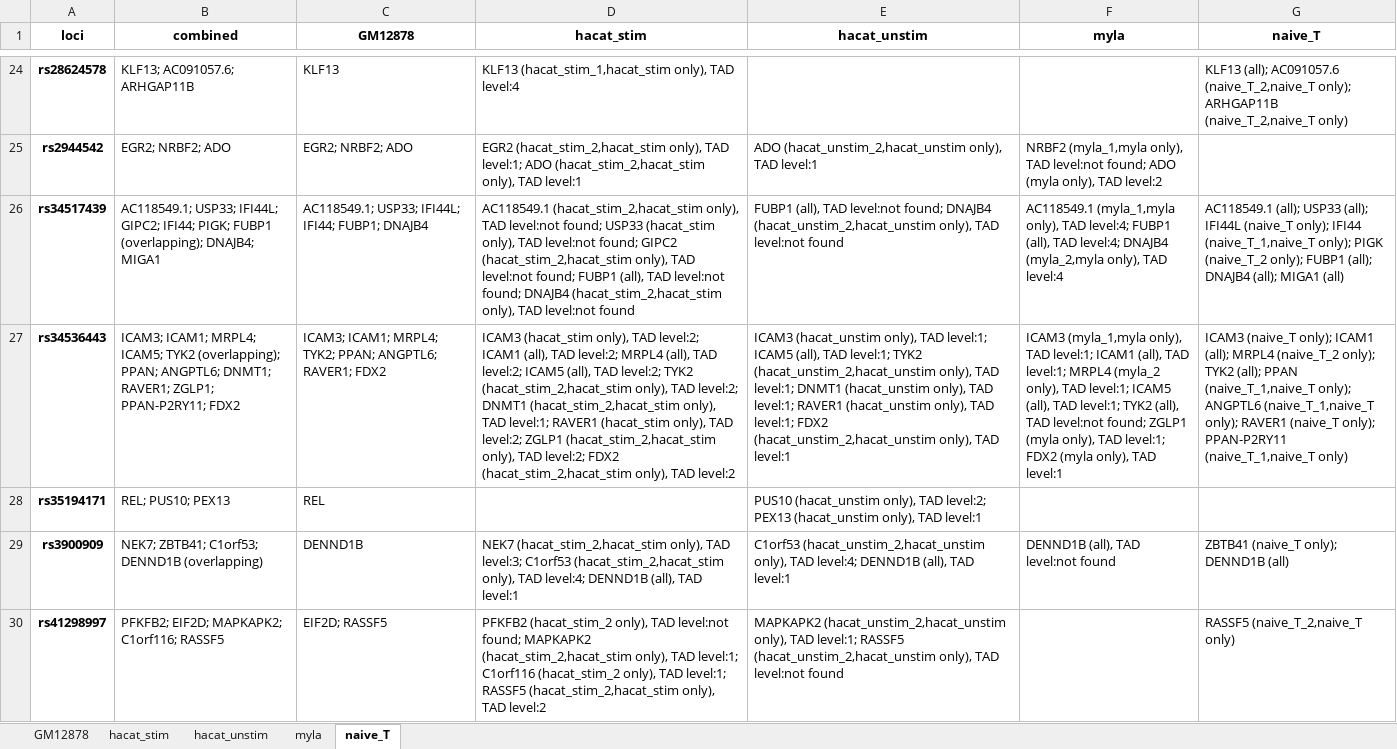
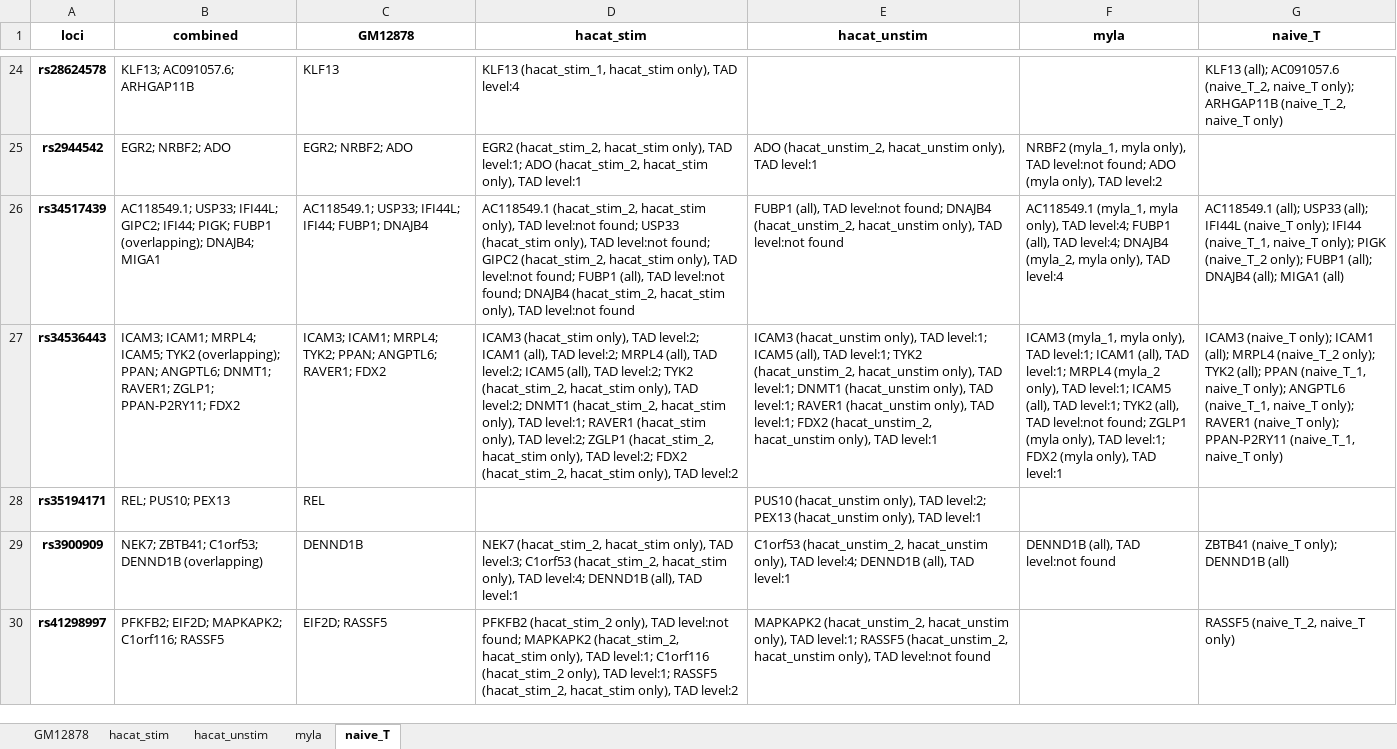
Before and after one commit to ChenfuShi/keratinocyte_gene_link, an Excel workbook: example_results/genes_by_loci_all.xlsx, sheet naive_T, drawn as a sheet; only a part is shown, gaps mark what is left out; values as stored, in another font and other column widths than the file's, no borders; the diff covers the shown part only; the diff names each change by its address in the sheet, - before the commit and + after, or states it on an @@ line.

```diff
--- a/example_results/genes_by_loci_all.xlsx (sheet naive_T)
+++ b/example_results/genes_by_loci_all.xlsx (sheet naive_T)
-D24 (hacat_stim): KLF13 (hacat_stim_1,hacat_stim only), TAD…
+D24 (hacat_stim): KLF13 (hacat_stim_1, hacat_stim only), TAD…
-G24 (naive_T): …(all); AC091057.6 (naive_T_2,naive_T only); ARHGAP11B (naive_T_2,naive_T only)
+G24 (naive_T): …(all); AC091057.6 (naive_T_2, naive_T only); ARHGAP11B (naive_T_2, naive_T only)
-D25 (hacat_stim): EGR2 (hacat_stim_2,hacat_stim only), TAD level:1; ADO (hacat_stim_2,hacat_stim only), TAD…
+D25 (hacat_stim): EGR2 (hacat_stim_2, hacat_stim only), TAD level:1; ADO (hacat_stim_2, hacat_stim only), TAD…
-E25 (hacat_unstim): ADO (hacat_unstim_2,hacat_unstim only), TAD…
+E25 (hacat_unstim): ADO (hacat_unstim_2, hacat_unstim only), TAD…
-F25 (myla): NRBF2 (myla_1,myla only), TAD…
+F25 (myla): NRBF2 (myla_1, myla only), TAD…
-D26 (hacat_stim): AC118549.1 (hacat_stim_2,hacat_stim only), TAD level:not found; USP33 (hacat_stim only), TAD level:not found; GIPC2 (hacat_stim_2,hacat_stim only), TAD level:not found; FUBP1 (all), TAD level:not found; DNAJB4 (hacat_stim_2,hacat_stim only), TAD…
+D26 (hacat_stim): AC118549.1 (hacat_stim_2, hacat_stim only), TAD level:not found; USP33 (hacat_stim only), TAD level:not found; GIPC2 (hacat_stim_2, hacat_stim only), TAD level:not found; FUBP1 (all), TAD level:not found; DNAJB4 (hacat_stim_2, hacat_stim only), TAD…
-E26 (hacat_unstim): …found; DNAJB4 (hacat_unstim_2,hacat_unstim only), TAD…
+E26 (hacat_unstim): …found; DNAJB4 (hacat_unstim_2, hacat_unstim only), TAD…
-F26 (myla): AC118549.1 (myla_1,myla only), TAD level:4; FUBP1 (all), TAD level:4; DNAJB4 (myla_2,myla only), TAD…
+F26 (myla): AC118549.1 (myla_1, myla only), TAD level:4; FUBP1 (all), TAD level:4; DNAJB4 (myla_2, myla only), TAD…
-G26 (naive_T): …only); IFI44 (naive_T_1,naive_T only); PIGK…
+G26 (naive_T): …only); IFI44 (naive_T_1, naive_T only); PIGK…
-D27 (hacat_stim): …level:2; TYK2 (hacat_stim_2,hacat_stim only), TAD level:2; DNMT1 (hacat_stim_2,hacat_stim only), TAD level:1; RAVER1 (hacat_stim only), TAD level:2; ZGLP1 (hacat_stim_2,hacat_stim only), TAD level:2; FDX2 (hacat_stim_2,hacat_stim only), TAD…
+D27 (hacat_stim): …level:2; TYK2 (hacat_stim_2, hacat_stim only), TAD level:2; DNMT1 (hacat_stim_2, hacat_stim only), TAD level:1; RAVER1 (hacat_stim only), TAD level:2; ZGLP1 (hacat_stim_2, hacat_stim only), TAD level:2; FDX2 (hacat_stim_2, hacat_stim only), TAD…
-E27 (hacat_unstim): …level:1; TYK2 (hacat_unstim_2,hacat_unstim only), TAD level:1; DNMT1 (hacat_unstim only), TAD level:1; RAVER1 (hacat_unstim only), TAD level:1; FDX2 (hacat_unstim_2,hacat_unstim only), TAD…
+E27 (hacat_unstim): …level:1; TYK2 (hacat_unstim_2, hacat_unstim only), TAD level:1; DNMT1 (hacat_unstim only), TAD level:1; RAVER1 (hacat_unstim only), TAD level:1; FDX2 (hacat_unstim_2, hacat_unstim only), TAD…
-F27 (myla): ICAM3 (myla_1,myla only), TAD…
+F27 (myla): ICAM3 (myla_1, myla only), TAD…
-G27 (naive_T): …(all); PPAN (naive_T_1,naive_T only); ANGPTL6 (naive_T_1,naive_T only); RAVER1 (naive_T only); PPAN-P2RY11 (naive_T_1,naive_T only)
+G27 (naive_T): …(all); PPAN (naive_T_1, naive_T only); ANGPTL6 (naive_T_1, naive_T only); RAVER1 (naive_T only); PPAN-P2RY11 (naive_T_1, naive_T only)
-D29 (hacat_stim): NEK7 (hacat_stim_2,hacat_stim only), TAD level:3; C1orf53 (hacat_stim_2,hacat_stim only), TAD…
+D29 (hacat_stim): NEK7 (hacat_stim_2, hacat_stim only), TAD level:3; C1orf53 (hacat_stim_2, hacat_stim only), TAD…
-E29 (hacat_unstim): C1orf53 (hacat_unstim_2,hacat_unstim only), TAD…
+E29 (hacat_unstim): C1orf53 (hacat_unstim_2, hacat_unstim only), TAD…
-D30 (hacat_stim): …found; MAPKAPK2 (hacat_stim_2,hacat_stim only), TAD level:1; C1orf116 (hacat_stim_2 only), TAD level:1; RASSF5 (hacat_stim_2,hacat_stim only), TAD…
+D30 (hacat_stim): …found; MAPKAPK2 (hacat_stim_2, hacat_stim only), TAD level:1; C1orf116 (hacat_stim_2 only), TAD level:1; RASSF5 (hacat_stim_2, hacat_stim only), TAD…
-E30 (hacat_unstim): MAPKAPK2 (hacat_unstim_2,hacat_unstim only), TAD level:1; RASSF5 (hacat_unstim_2,hacat_unstim only), TAD…
+E30 (hacat_unstim): MAPKAPK2 (hacat_unstim_2, hacat_unstim only), TAD level:1; RASSF5 (hacat_unstim_2, hacat_unstim only), TAD…
-G30 (naive_T): RASSF5 (naive_T_2,naive_T only)
+G30 (naive_T): RASSF5 (naive_T_2, naive_T only)
```
Also changed, not shown: 87 edited cells elsewhere in this sheet, sheet hacat_stim, sheet myla, sheet hacat_unstim, sheet GM12878, 43 other files.
